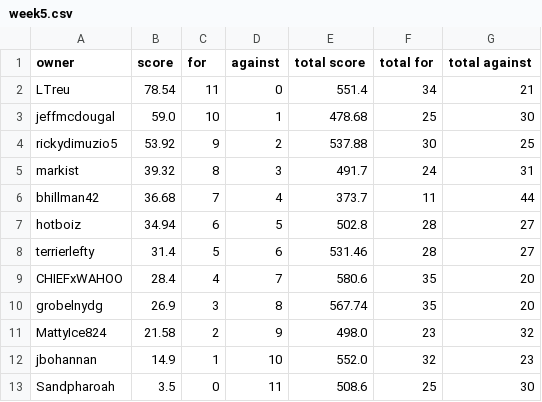
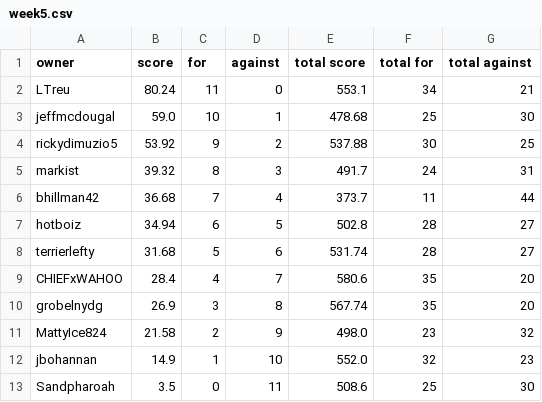
Before and after one commit to markis/backyard-brawl, a CSV file: data/week5.csv, drawn as a sheet.

Commit message:
Update Score

```diff
--- a/data/week5.csv
+++ b/data/week5.csv
@@ -1,3 +1,3 @@
 owner,score,for,against,total score,total for,total against
-LTreu,78.54,11,0,551.4,34,21
+LTreu,80.24,11,0,553.1,34,21
 jeffmcdougal,59.0,10,1,478.68,25,30
@@ -7,3 +7,3 @@ bhillman42,36.68,7,4,373.7,11,44
 hotboiz,34.94,6,5,502.8,28,27
-terrierlefty,31.4,5,6,531.46,28,27
+terrierlefty,31.68,5,6,531.74,28,27
 CHIEFxWAHOO,28.4,4,7,580.6,35,20
```
Also changed, not shown: data/total.csv.
